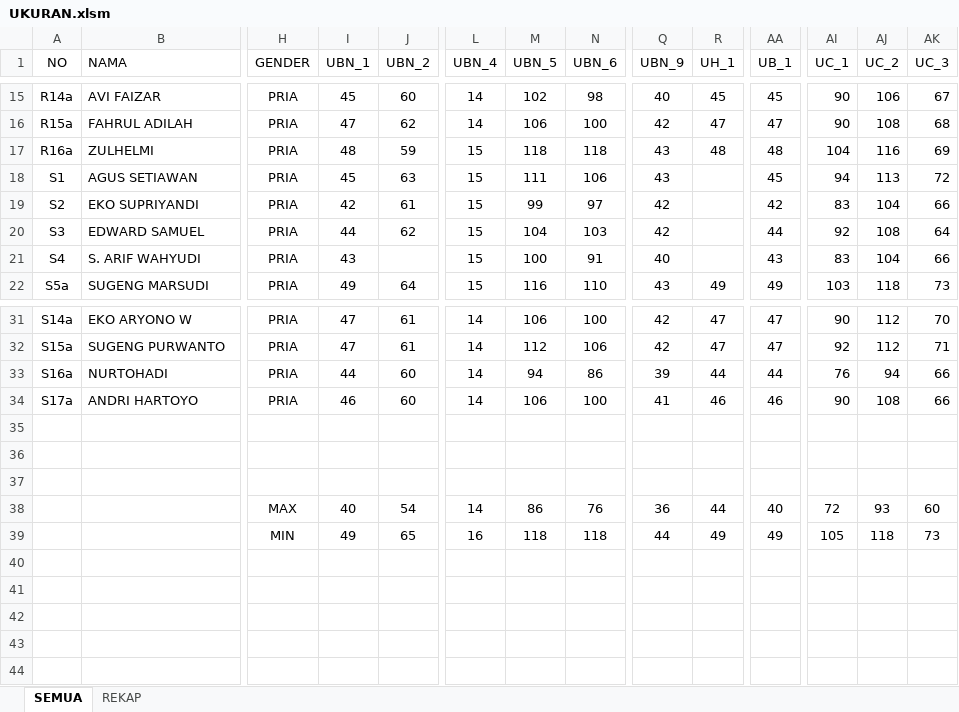
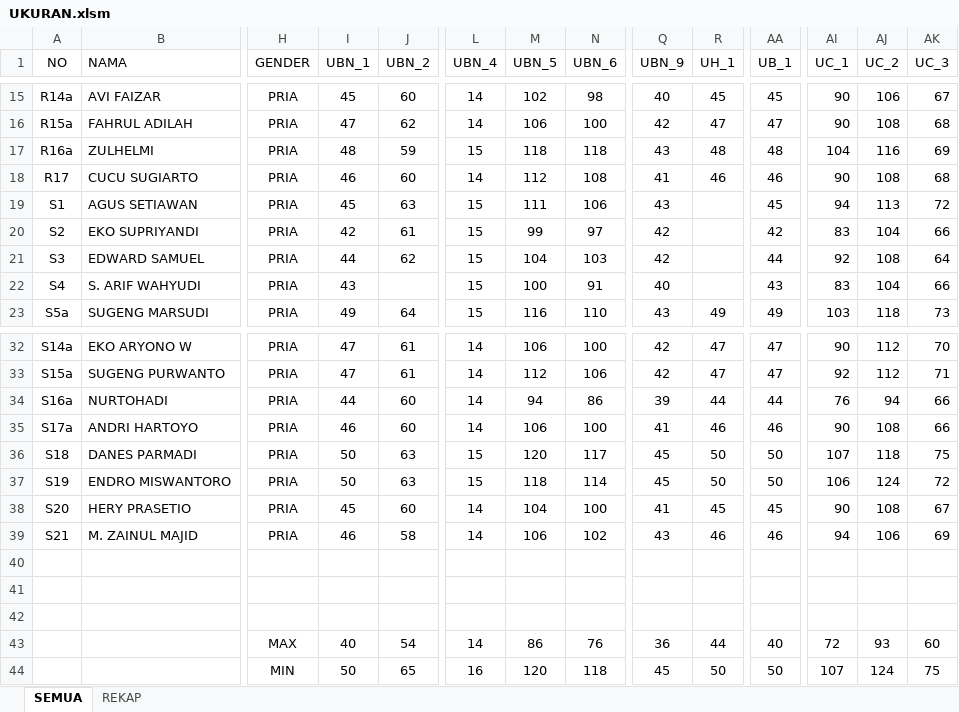
Before and after one commit to dedyhariadi/progress, an Excel workbook: 38. DP 1N11(K_5) T11(K_16)/UKURAN.xlsm, sheet SEMUA, drawn as a sheet; only a part is shown, gaps mark what is left out; values as stored, in another font and other column widths than the file's, no borders; table styles not drawn; addresses are those after the commit; rows hold the shown columns only; the diff names each change by its address in the sheet, - before the commit and + after, or states it on an @@ line.

```diff
--- a/38. DP 1N11(K_5) T11(K_16)/UKURAN.xlsm (sheet SEMUA)
+++ b/38. DP 1N11(K_5) T11(K_16)/UKURAN.xlsm (sheet SEMUA)
+row 18: R17 | CUCU SUGIARTO | PRIA | 46 | 60 | 14 | 112 | 108 | 41 | 46 | 46 | 90 | 108 | 68
+row 36: S18 | DANES PARMADI | PRIA | 50 | 63 | 15 | 120 | 117 | 45 | 50 | 50 | 107 | 118 | 75
+row 37: S19 | ENDRO MISWANTORO | PRIA | 50 | 63 | 15 | 118 | 114 | 45 | 50 | 50 | 106 | 124 | 72
+row 38: S20 | HERY PRASETIO | PRIA | 45 | 60 | 14 | 104 | 100 | 41 | 45 | 45 | 90 | 108 | 67
+row 39: S21 | M. ZAINUL MAJID | PRIA | 46 | 58 | 14 | 106 | 102 | 43 | 46 | 46 | 94 | 106 | 69
-I44 (UBN_1): 49
+I44 (UBN_1): 50
-M44 (UBN_5): 118
+M44 (UBN_5): 120
-Q44 (UBN_9): 44
+Q44 (UBN_9): 45
-R44 (UH_1): 49
+R44 (UH_1): 50
-AA44 (UB_1): 49
+AA44 (UB_1): 50
-AI44 (UC_1): 105
+AI44 (UC_1): 107
-AJ44 (UC_2): 118
+AJ44 (UC_2): 124
-AK44 (UC_3): 73
+AK44 (UC_3): 75
```
Also changed, not shown: 35. DP 2N18(K_12) 2T18(K_10)/UKURAN.xlsm, RENCANA BON VOYAGE.xlsx, 5 other files.
